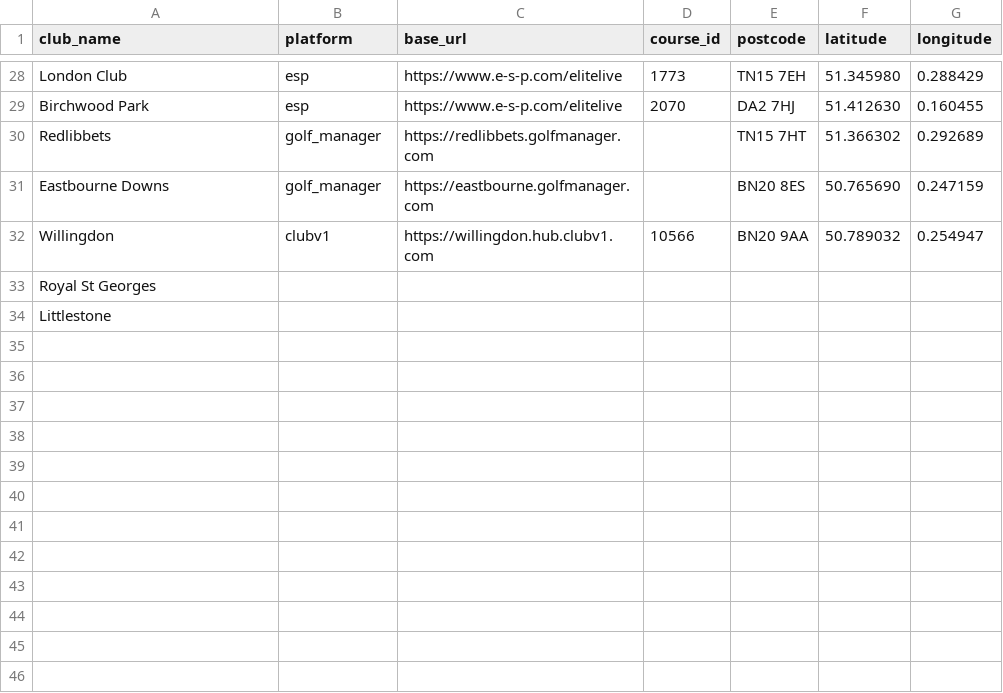
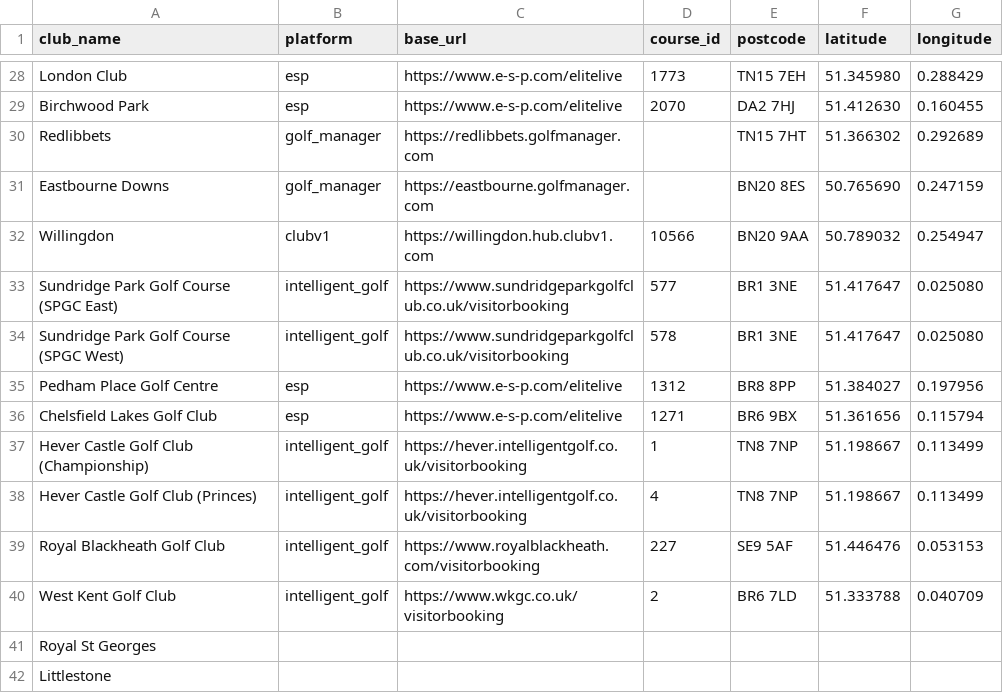
Before and after one commit to joechaplin1988/golfapp, a CSV file: clubs_config.csv, drawn as a sheet; only a part is shown, gaps mark what is left out; the diff names each change by its address in the sheet, - before the commit and + after, or states it on an @@ line.

```diff
--- a/clubs_config.csv
+++ b/clubs_config.csv
+row 33: Sundridge Park Golf Course (SPGC East) | intelligent_golf | https://www.sundridgeparkgolfclub.co.uk/visitorbooking | 577 | BR1 3NE | 51.417647 | 0.025080
+row 34: Sundridge Park Golf Course (SPGC West) | intelligent_golf | https://www.sundridgeparkgolfclub.co.uk/visitorbooking | 578 | BR1 3NE | 51.417647 | 0.025080
+row 35: Pedham Place Golf Centre | esp | https://www.e-s-p.com/elitelive | 1312 | BR8 8PP | 51.384027 | 0.197956
+row 36: Chelsfield Lakes Golf Club | esp | https://www.e-s-p.com/elitelive | 1271 | BR6 9BX | 51.361656 | 0.115794
+row 37: Hever Castle Golf Club (Championship) | intelligent_golf | https://hever.intelligentgolf.co.uk/visitorbooking | 1 | TN8 7NP | 51.198667 | 0.113499
+row 38: Hever Castle Golf Club (Princes) | intelligent_golf | https://hever.intelligentgolf.co.uk/visitorbooking | 4 | TN8 7NP | 51.198667 | 0.113499
+row 39: Royal Blackheath Golf Club | intelligent_golf | https://www.royalblackheath.com/visitorbooking | 227 | SE9 5AF | 51.446476 | 0.053153
+row 40: West Kent Golf Club | intelligent_golf | https://www.wkgc.co.uk/visitorbooking | 2 | BR6 7LD | 51.333788 | 0.040709
```
Also changed, not shown: 5 other files.
